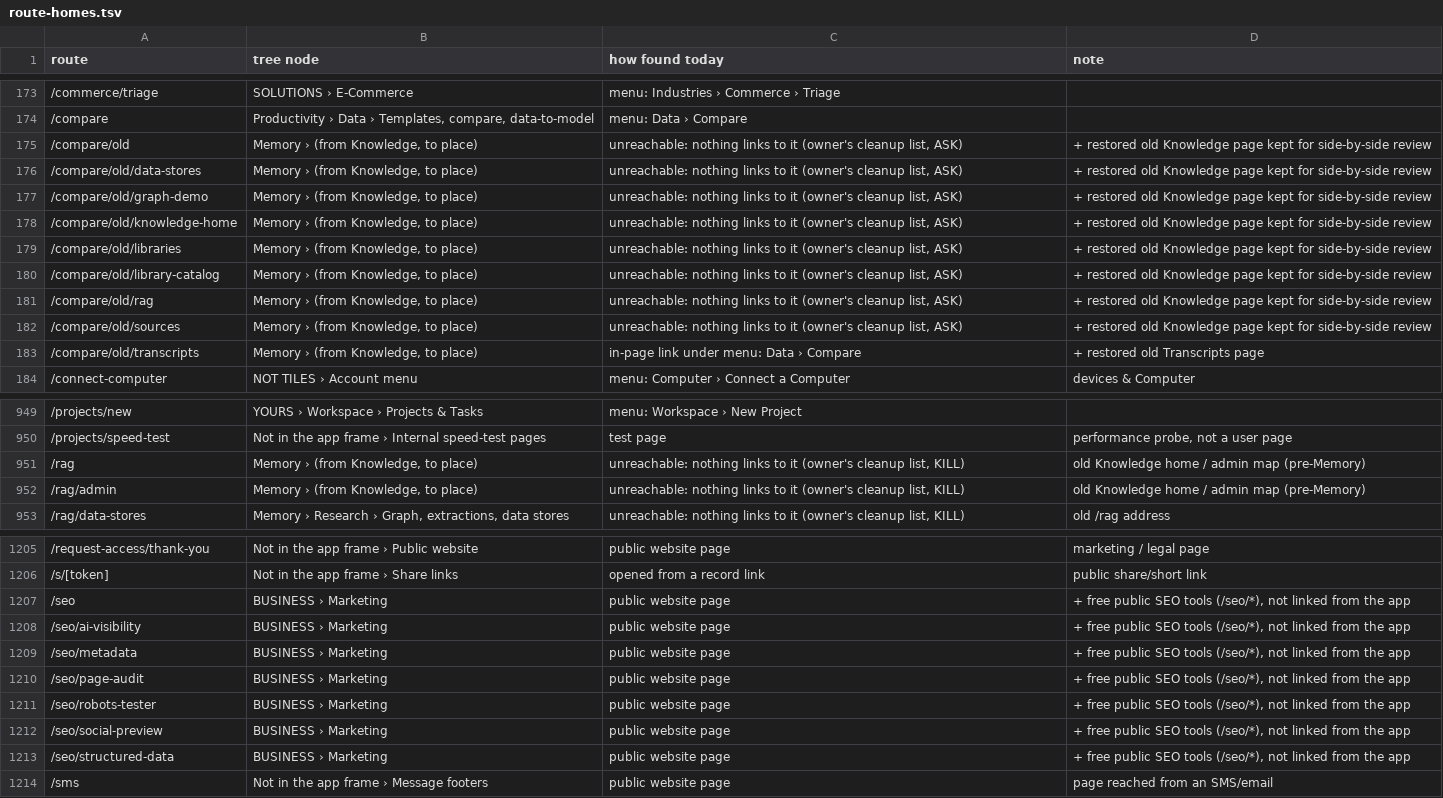
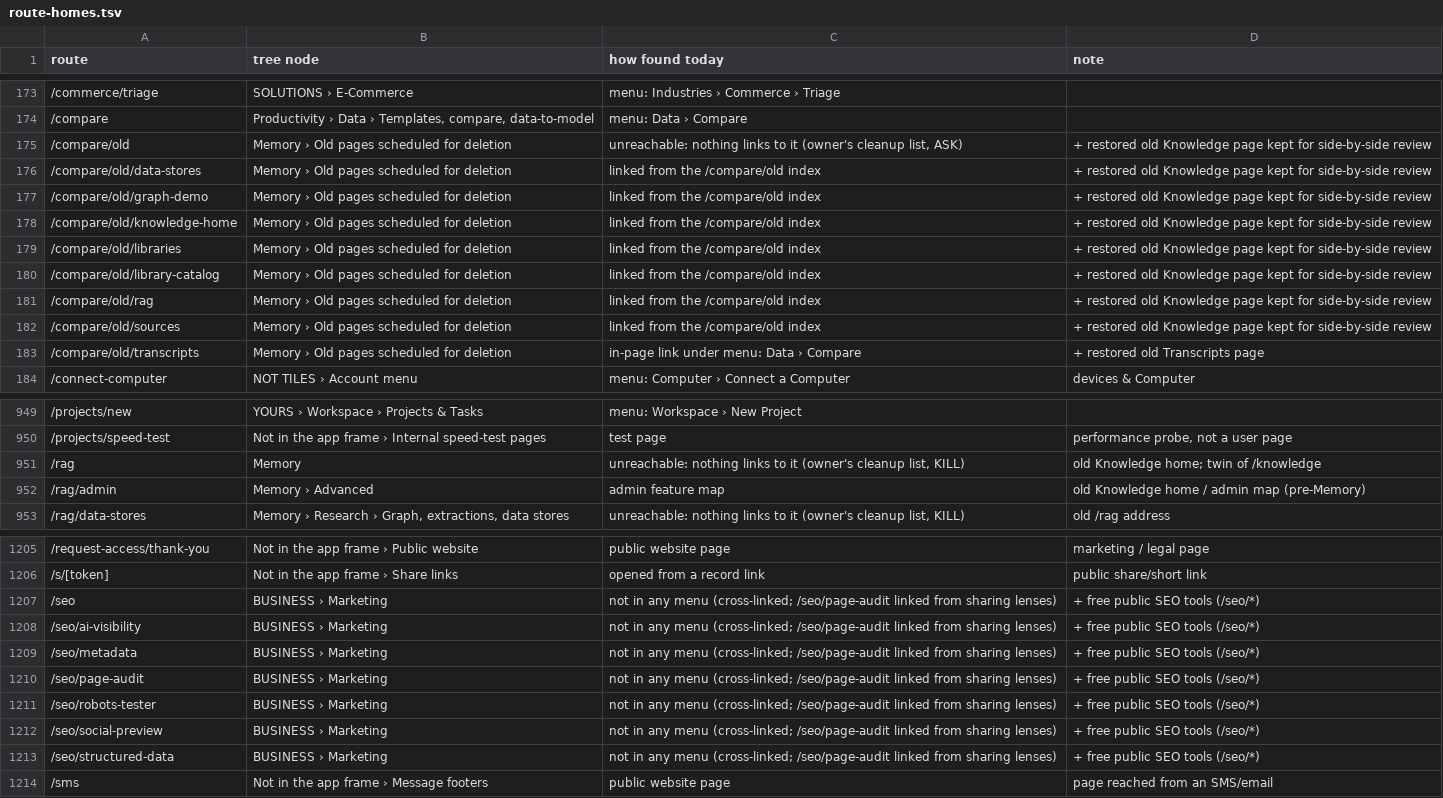
Before and after one commit to armanisadeghi/ai-matrx-admin, a TSV file: features/shell/frame/route-homes.tsv, drawn as a sheet; only a part is shown, gaps mark what is left out; the diff covers the shown part only; the diff names each change by its address in the sheet, - before the commit and + after, or states it on an @@ line.

```diff
--- a/features/shell/frame/route-homes.tsv
+++ b/features/shell/frame/route-homes.tsv
-B175:B183 (tree node): Memory › (from Knowledge, to place)
+B175:B183 (tree node): Memory › Old pages scheduled for deletion
-C176:C182 (how found today): unreachable: nothing links to it (owner's cleanup list, ASK)
+C176:C182 (how found today): linked from the /compare/old index
-B951 (tree node): Memory › (from Knowledge, to place)
+B951 (tree node): Memory
-D951 (note): old Knowledge home / admin map (pre-Memory)
+D951 (note): old Knowledge home; twin of /knowledge
-B952 (tree node): Memory › (from Knowledge, to place)
+B952 (tree node): Memory › Advanced
-C952 (how found today): unreachable: nothing links to it (owner's cleanup list, KILL)
+C952 (how found today): admin feature map
-C1207:C1213 (how found today): public website page
+C1207:C1213 (how found today): not in any menu (cross-linked; /seo/page-audit linked from sharing lenses)
-D1207:D1213 (note): + free public SEO tools (/seo/*), not linked from the app
+D1207:D1213 (note): + free public SEO tools (/seo/*)
```
Also changed, not shown: 4 removed rows and 44 edited cells elsewhere in this file, 2 other files.
